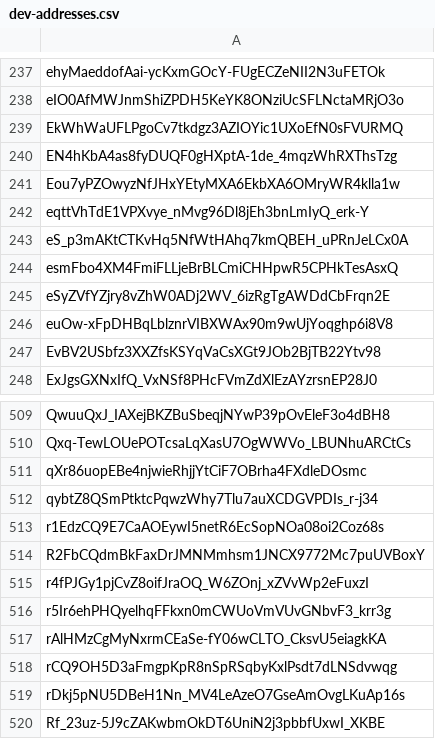
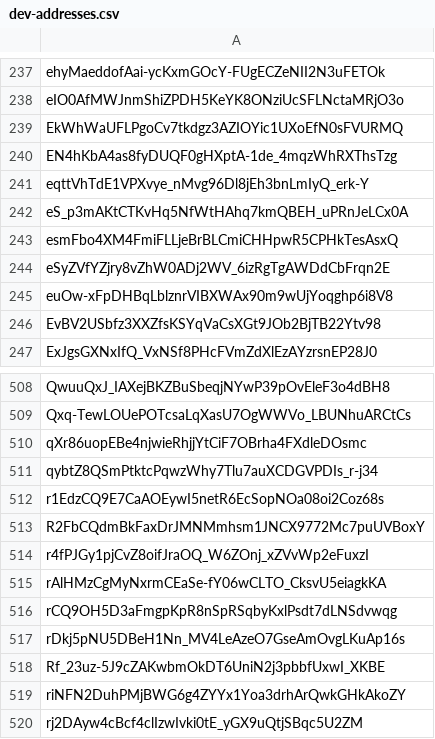
Before and after one commit to Jonny-Ringo/the_eye_of_AO, a CSV file: data/dev-addresses.csv, drawn as a sheet; only a part is shown, gaps mark what is left out; the shorter side is filled out with more unchanged rows; the diff names each change by its address in the sheet, - before the commit and + after, or states it on an @@ line.

Commit message:
📥 Updated developer address list

```diff
--- a/data/dev-addresses.csv
+++ b/data/dev-addresses.csv
-row 241: Eou7yPZOwyzNfJHxYEtyMXA6EkbXA6OMryWR4klla1w
-row 516: r5Ir6ehPHQyelhqFFkxn0mCWUoVmVUvGNbvF3_krr3g
```
